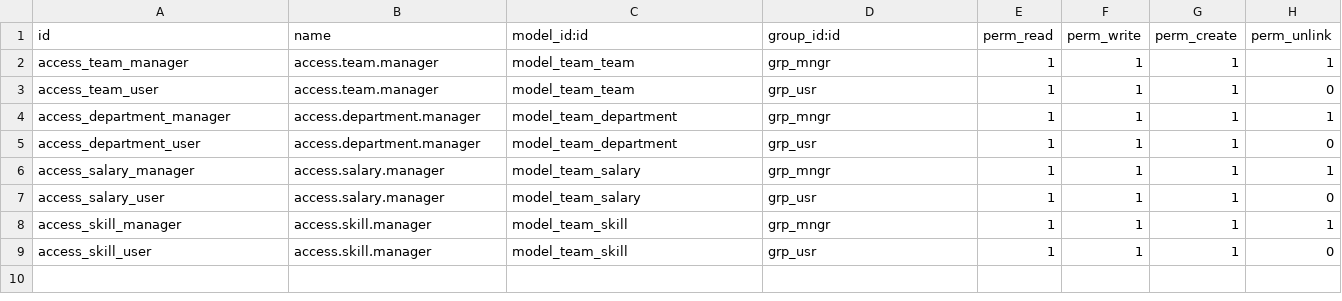
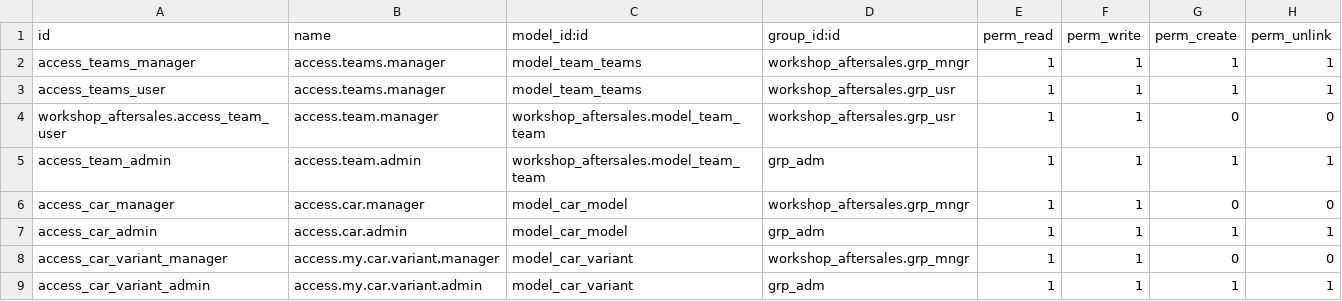
Before and after one commit to chintsapple/workshop_aftersales, a CSV file: security/ir.model.access.csv, drawn as a sheet.

```diff
--- a/security/ir.model.access.csv
+++ b/security/ir.model.access.csv
@@ -1,9 +1,9 @@
 id,name,model_id:id,group_id:id,perm_read,perm_write,perm_create,perm_unlink
-access_team_manager,access.team.manager,model_team_team,grp_mngr,1,1,1,1
-access_team_user,access.team.manager,model_team_team,grp_usr,1,1,1,0
-access_department_manager,access.department.manager,model_team_department,grp_mngr,1,1,1,1
-access_department_user,access.department.manager,model_team_department,grp_usr,1,1,1,0
-access_salary_manager,access.salary.manager,model_team_salary,grp_mngr,1,1,1,1
-access_salary_user,access.salary.manager,model_team_salary,grp_usr,1,1,1,0
-access_skill_manager,access.skill.manager,model_team_skill,grp_mngr,1,1,1,1
-access_skill_user,access.skill.manager,model_team_skill,grp_usr,1,1,1,0
+access_teams_manager,access.teams.manager,model_team_teams,workshop_aftersales.grp_mngr,1,1,1,1
+access_teams_user,access.teams.manager,model_team_teams,workshop_aftersales.grp_usr,1,1,1,1
+workshop_aftersales.access_team_user,access.team.manager,workshop_aftersales.model_team_team,workshop_aftersales.grp_usr,1,1,0,0
+access_team_admin,access.team.admin,workshop_aftersales.model_team_team,grp_adm,1,1,1,1
+access_car_manager,access.car.manager,model_car_model,workshop_aftersales.grp_mngr,1,1,0,0
+access_car_admin,access.car.admin,model_car_model,grp_adm,1,1,1,1
+access_car_variant_manager,access.my.car.variant.manager,model_car_variant,workshop_aftersales.grp_mngr,1,1,0,0
+access_car_variant_admin,access.my.car.variant.admin,model_car_variant,grp_adm,1,1,1,1
```
Also changed, not shown: 13 other files.
